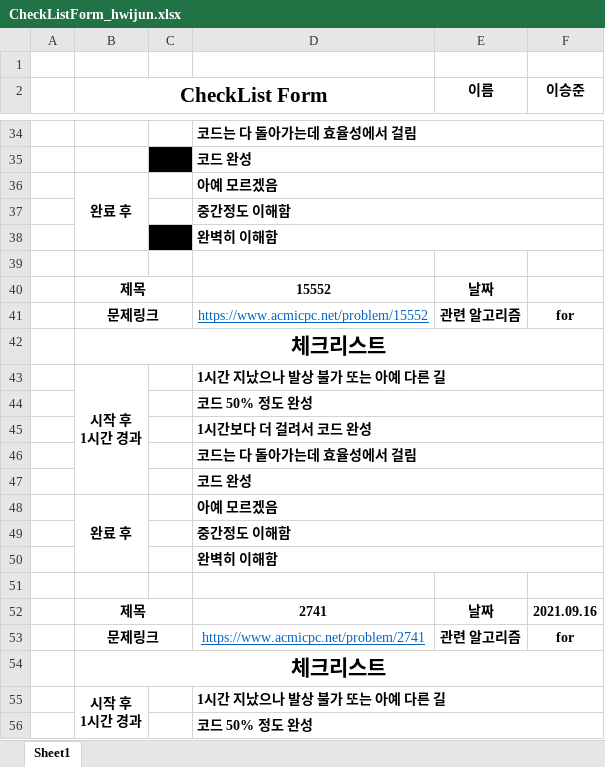
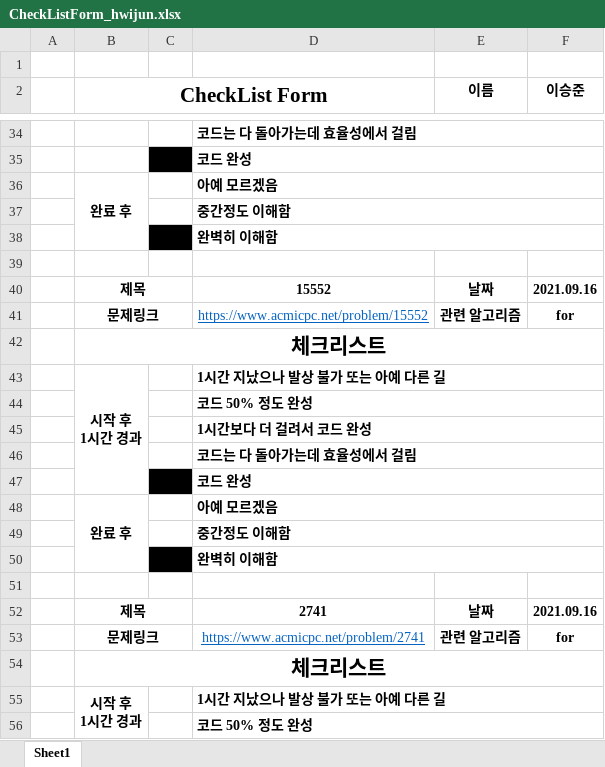
Before and after one commit to Study-Algorithm/algorithm-study, an Excel workbook: lsj7087/3step_for/CheckListForm_hwijun.xlsx, sheet Sheet1, drawn as a sheet; only a part is shown, gaps mark what is left out; values as stored, in another font and other column widths than the file's, no borders; the diff names each change by its address in the sheet, - before the commit and + after, or states it on an @@ line.

```diff
--- a/lsj7087/3step_for/CheckListForm_hwijun.xlsx (sheet Sheet1)
+++ b/lsj7087/3step_for/CheckListForm_hwijun.xlsx (sheet Sheet1)
-F40 (이승준): (empty)
+F40 (이승준): 2021.09.16
-C47 fill: none
+C47 fill: #000000
-C50 fill: none
+C50 fill: #000000
```
Also changed, not shown: 2 other files.
